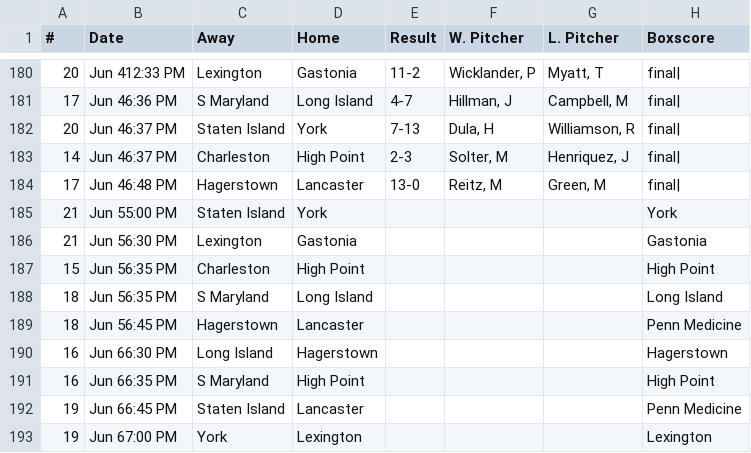
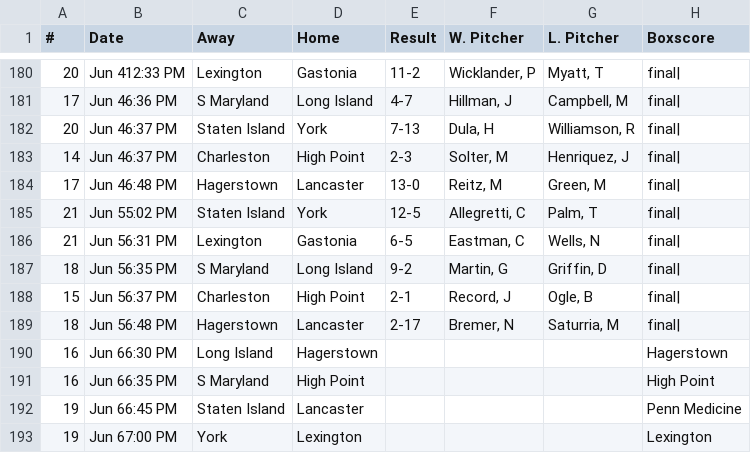
Before and after one commit to zNiine/Revs, a CSV file: schedule.csv, drawn as a sheet; only a part is shown, gaps mark what is left out.

Commit message:
New data

```diff
--- a/schedule.csv
+++ b/schedule.csv
@@ -184,7 +184,7 @@
 17,Jun  46:48 PM,Hagerstown,Lancaster,13-0,"Reitz, M","Green, M",final|
-21,Jun  55:00 PM,Staten Island,York,,,,York
-21,Jun  56:30 PM,Lexington,Gastonia,,,,Gastonia
-15,Jun  56:35 PM,Charleston,High Point,,,,High Point
-18,Jun  56:35 PM,S Maryland,Long Island,,,,Long Island
-18,Jun  56:45 PM,Hagerstown,Lancaster,,,,Penn Medicine
+21,Jun  55:02 PM,Staten Island,York,12-5,"Allegretti, C","Palm, T",final|
+21,Jun  56:31 PM,Lexington,Gastonia,6-5,"Eastman, C","Wells, N",final|
+18,Jun  56:35 PM,S Maryland,Long Island,9-2,"Martin, G","Griffin, D",final|
+15,Jun  56:37 PM,Charleston,High Point,2-1,"Record, J","Ogle, B",final|
+18,Jun  56:48 PM,Hagerstown,Lancaster,2-17,"Bremer, N","Saturria, M",final|
 16,Jun  66:30 PM,Long Island,Hagerstown,,,,Hagerstown
```
Also changed, not shown: 17 other files.
